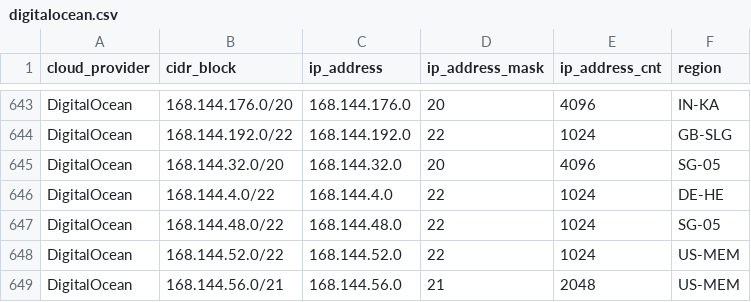
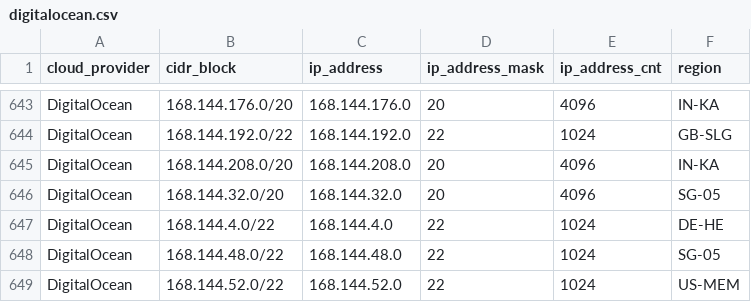
Before and after one commit to tobilg/public-cloud-provider-ip-ranges, a CSV file: data/providers/digitalocean.csv, drawn as a sheet; only a part is shown, gaps mark what is left out; the shorter side is filled out with more unchanged rows.

```diff
--- a/data/providers/digitalocean.csv
+++ b/data/providers/digitalocean.csv
@@ -644,2 +644,3 @@ DigitalOcean,168.144.176.0/20,168.144.176.0,20,4096,IN-KA
 DigitalOcean,168.144.192.0/22,168.144.192.0,22,1024,GB-SLG
+DigitalOcean,168.144.208.0/20,168.144.208.0,20,4096,IN-KA
 DigitalOcean,168.144.32.0/20,168.144.32.0,20,4096,SG-05
```
Also changed, not shown: data/providers/aws.csv, data/providers/googlecloud.csv, 10 other files.
